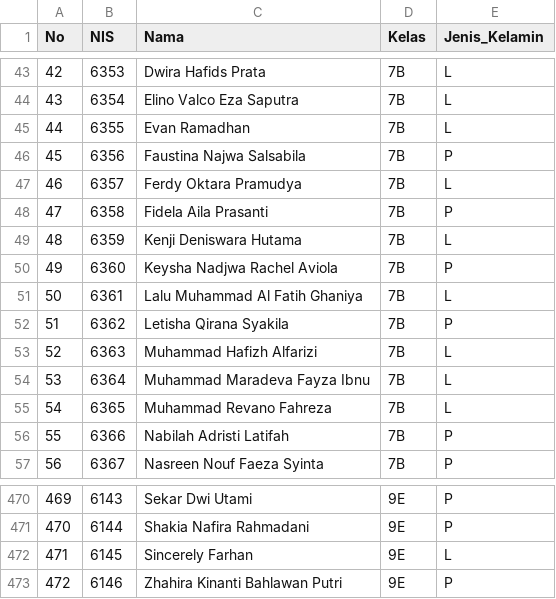
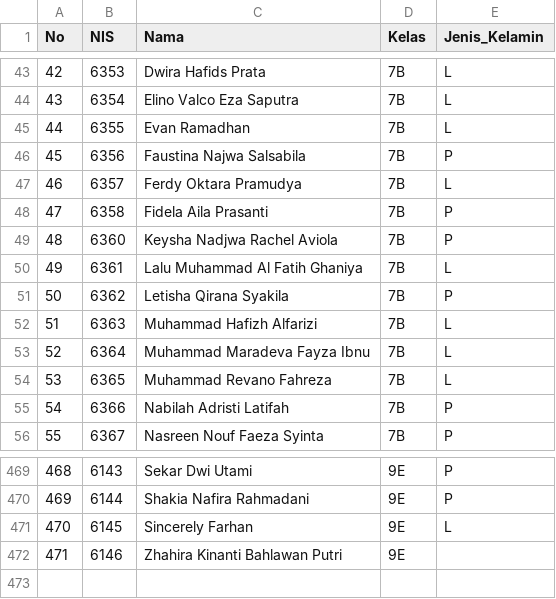
Before and after one commit to Mersirasyidah/aplikasi-speroba, a CSV file: daftar_siswa.csv, drawn as a sheet; only a part is shown, gaps mark what is left out; removed rows and columns are numbered as before the commit, all else as after; the diff names each change by its address in the sheet, - before the commit and + after, or states it on an @@ line.

Commit message:
Update daftar_siswa.csv

```diff
--- a/daftar_siswa.csv
+++ b/daftar_siswa.csv
-row 49: 48 | 6359 | Kenji Deniswara Hutama | 7B | L
@@ column A (No) renumbered from row 49 down @@
-E472 (Jenis_Kelamin): P
+E472 (Jenis_Kelamin): (empty)
```
